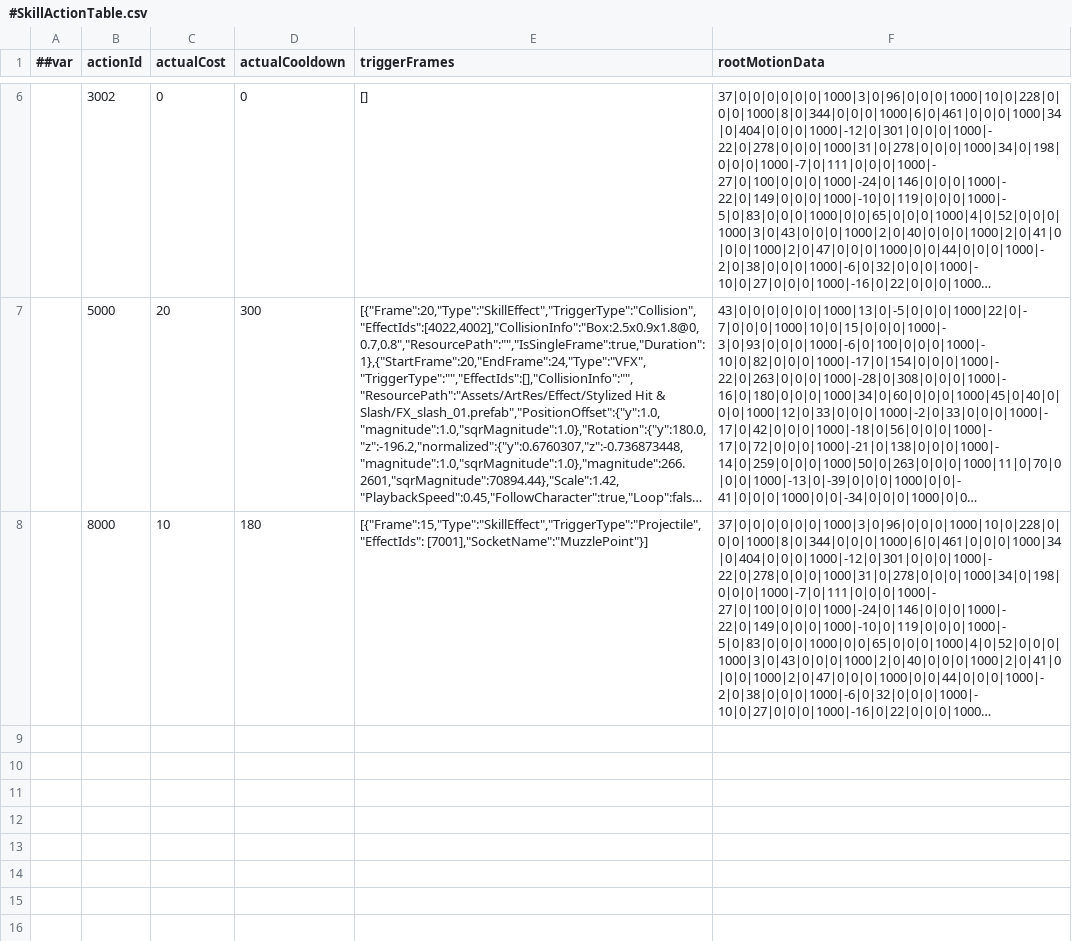
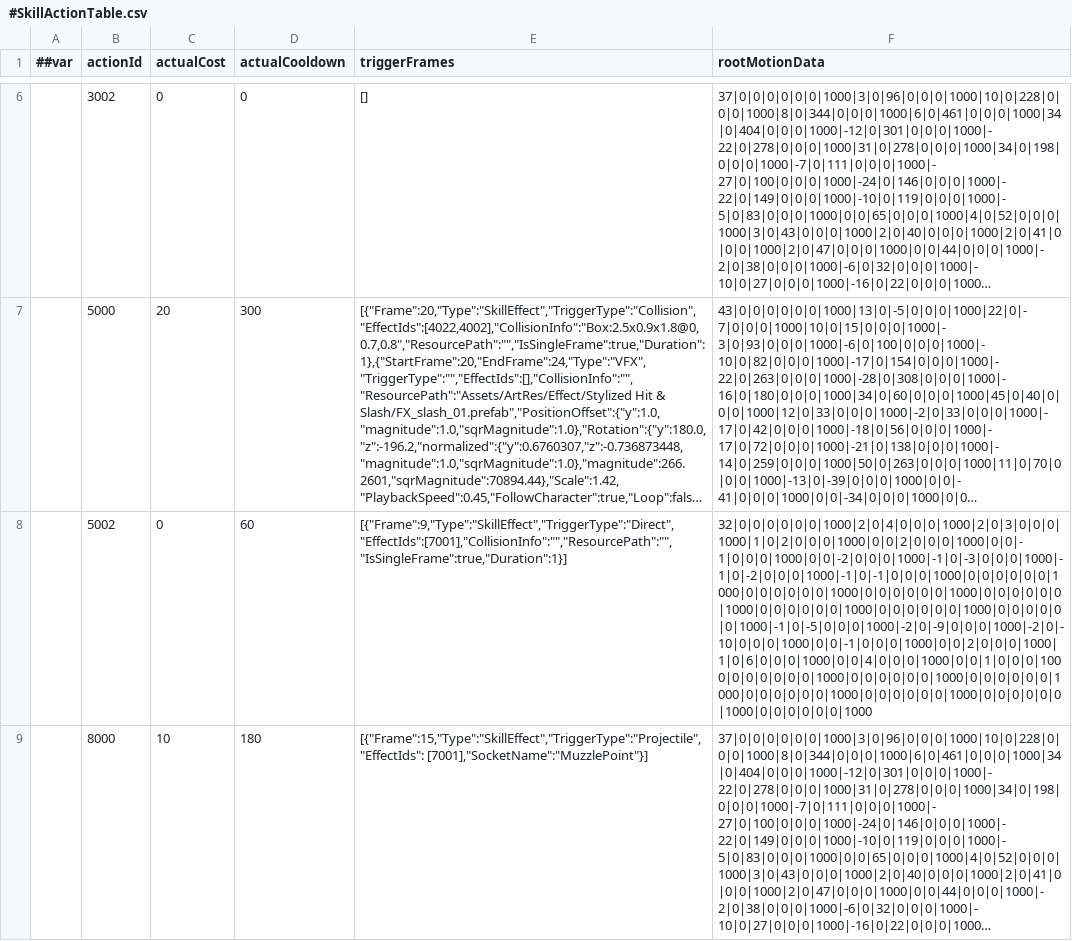
Before and after one commit to CeeLav/Astrum, a CSV file: AstrumConfig/Tables/Datas/Skill/#SkillActionTable.csv, drawn as a sheet; only a part is shown, gaps mark what is left out; long unchanged cells end in …; the diff names each change by its address in the sheet, - before the commit and + after, or states it on an @@ line.

```diff
--- a/AstrumConfig/Tables/Datas/Skill/#SkillActionTable.csv
+++ b/AstrumConfig/Tables/Datas/Skill/#SkillActionTable.csv
+row 8:  | 5002 | 0 | 60 | [{"Frame":9,"Type":"SkillEffect","TriggerType":"Direct","EffectIds":[7001],"CollisionInfo":"","ResourcePath":"","IsSingleFrame":true,"Duration":1}] | 32|0|0|0|0|0|0|1000|2|0|4|0|0|0|1000|2|0|3|0|0|0|1000|1|0|2|0|0|0|1000|0|0|2|0|0|0|1000|0|0|-1|0|0|0|1000|0|0|-2|0|0|0|1000|-1|0|-3|0|0|0|1000|-1|0|-2|0|0|0|1000|-1|0|-1|0|0|0|1000|0|0|0|0|0|0|1000|0|0|0|0|0|0|1000|0|0|0|0|0|0|1000|0|0|0|0|0|0|1000|0|0|0|0|0|0|1000|0|0|0|0|0|0|1000|0|0|0|0|0|0|1000|-1|0|-5|0|0|0|1000|-2|0|-9|0|0|0|1000|-2|0|-10|0|0|0|1000|0|0|-1|0|0|0|1000|0|0|2|0|0|0|1000|1|0|6|0|0|0|1000|0|0|4|0|0|0|1000|0|0|1|0|0|0|1000|0|0|0|0|0|0|1000|0|0|0|0|0|0|1000|0|0|0|0|0|0|1000|0|0|0|0|0|0|1000|0|0|0|0|0|0|1000|0|0|0|0|0|0|1000|0|0|0|0|0|0|1000
```
Also changed, not shown: AstrumConfig/Tables/Datas/Entity/#ActionTable.csv, 2 other files.
